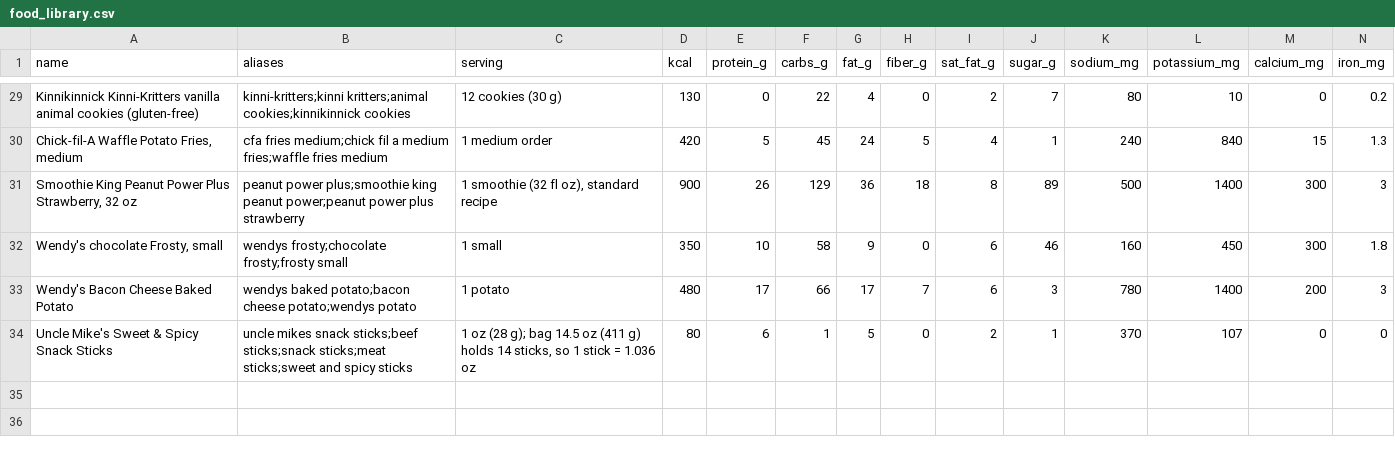
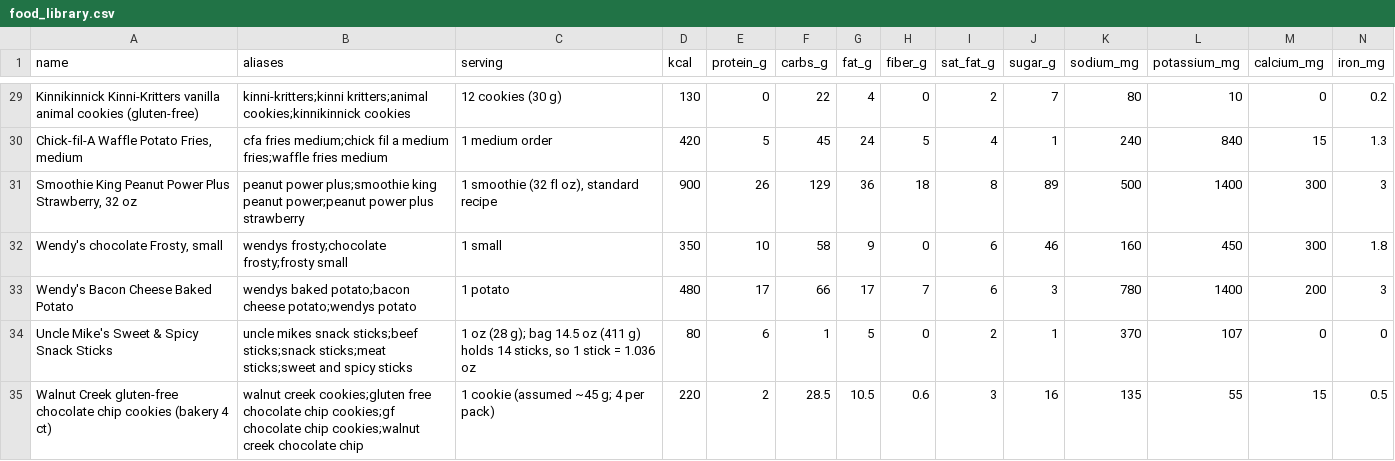
Before and after one commit to bro2jo/leyenda, a CSV file: real/logs/food_library.csv, drawn as a sheet; only a part is shown, gaps mark what is left out; rows hold the shown columns only; the diff names each change by its address in the sheet, - before the commit and + after, or states it on an @@ line.

```diff
--- a/real/logs/food_library.csv
+++ b/real/logs/food_library.csv
+row 35: Walnut Creek gluten-free chocolate chip cookies (bakery 4 ct) | walnut creek cookies;gluten free chocolate chip cookies;gf chocolate chip cookies;walnut creek chocolate chip | 1 cookie (assumed ~45 g; 4 per pack) | 220 | 2 | 28.5 | 10.5 | 0.6 | 3 | 16 | 135 | 55 | 15 | 0.5
```
Also changed, not shown: engine/deeds.csv, real/logs/daily_log.csv, 8 other files.
